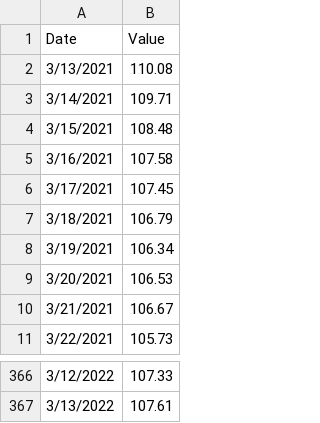
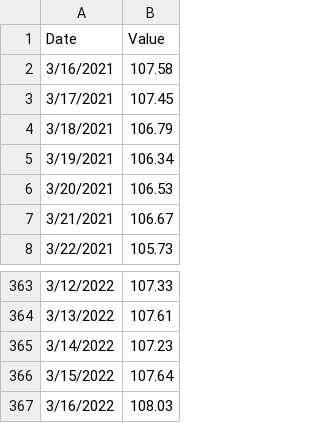
Before and after one commit to databellum-ai/climatrade, a CSV file: data/data-IAI-fresh.csv, drawn as a sheet; only a part is shown, gaps mark what is left out; removed rows and columns are numbered as before the commit, all else as after; the diff names each change by its address in the sheet, - before the commit and + after, or states it on an @@ line.

```diff
--- a/data/data-IAI-fresh.csv
+++ b/data/data-IAI-fresh.csv
-row 2: 3/13/2021 | 110.08
-row 3: 3/14/2021 | 109.71
-row 4: 3/15/2021 | 108.48
+row 365: 3/14/2022 | 107.23
+row 366: 3/15/2022 | 107.64
+row 367: 3/16/2022 | 108.03
```
Also changed, not shown: 4 other files.
